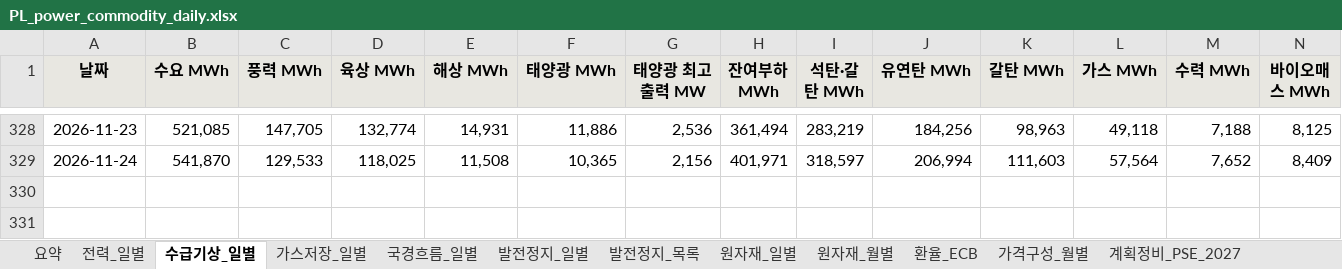
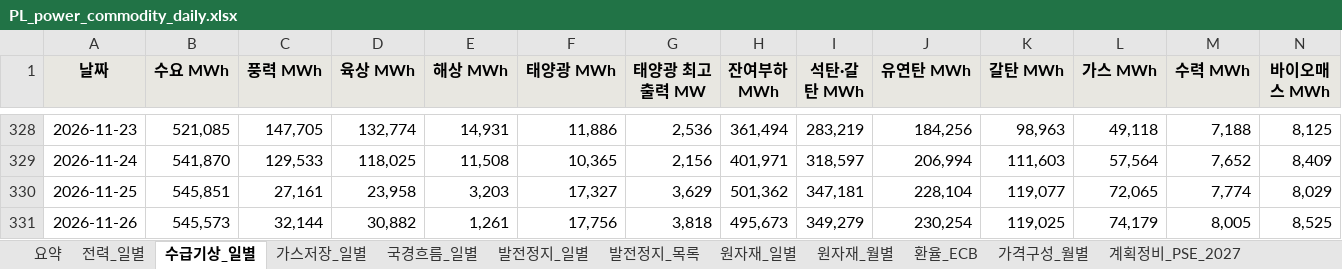
Before and after one commit to bnkim192/entsoe-harvester, an Excel workbook: weekly/daily/PL_power_commodity_daily.xlsx, sheet 수급기상_일별, drawn as a sheet; only a part is shown, gaps mark what is left out; values as stored, in another font and other column widths than the file's, no borders; rows hold the shown columns only; the diff names each change by its address in the sheet, - before the commit and + after, or states it on an @@ line.

```diff
--- a/weekly/daily/PL_power_commodity_daily.xlsx (sheet 수급기상_일별)
+++ b/weekly/daily/PL_power_commodity_daily.xlsx (sheet 수급기상_일별)
+row 330: 2026-11-25 | 545,851 | 27,161 | 23,958 | 3,203 | 17,327 | 3,629 | 501,362 | 347,181 | 228,104 | 119,077 | 72,065 | 7,774 | 8,029
+row 331: 2026-11-26 | 545,573 | 32,144 | 30,882 | 1,261 | 17,756 | 3,818 | 495,673 | 349,279 | 230,254 | 119,025 | 74,179 | 8,005 | 8,525
```
Also changed, not shown: sheet 발전정지_목록, sheet 전력_일별, sheet 발전정지_일별, sheet 국경흐름_일별, sheet 다음주_예상, sheet 계획정비_PSE_2027, 6 more sheets, 20 other files.
